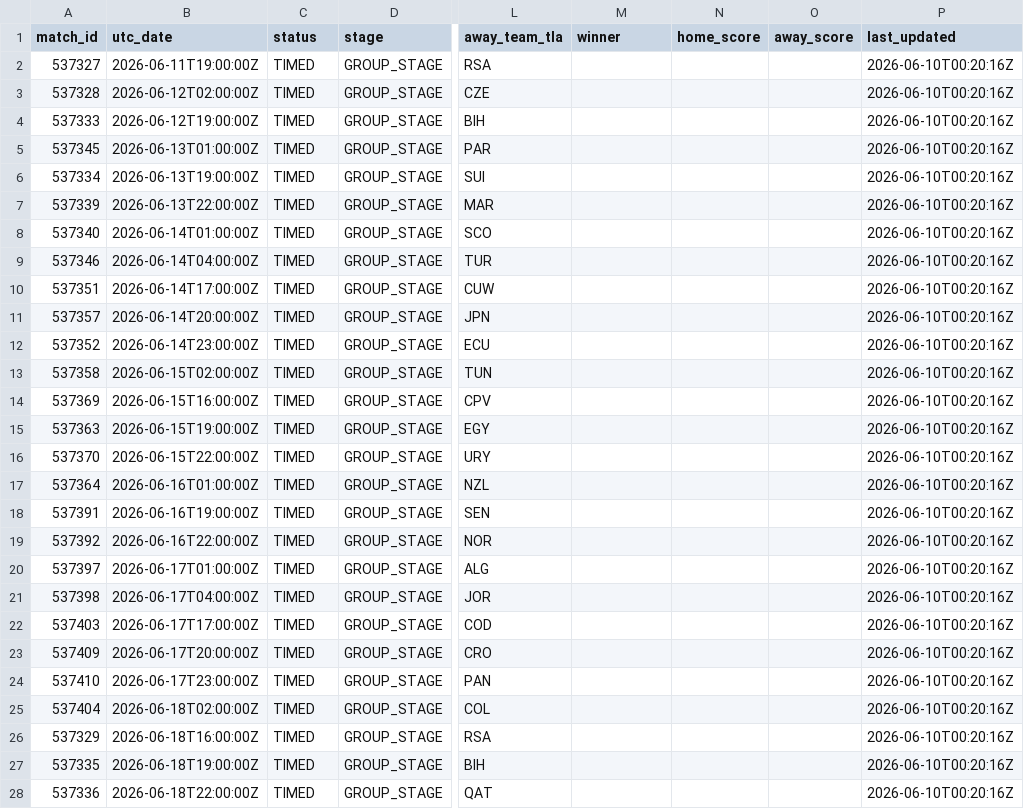
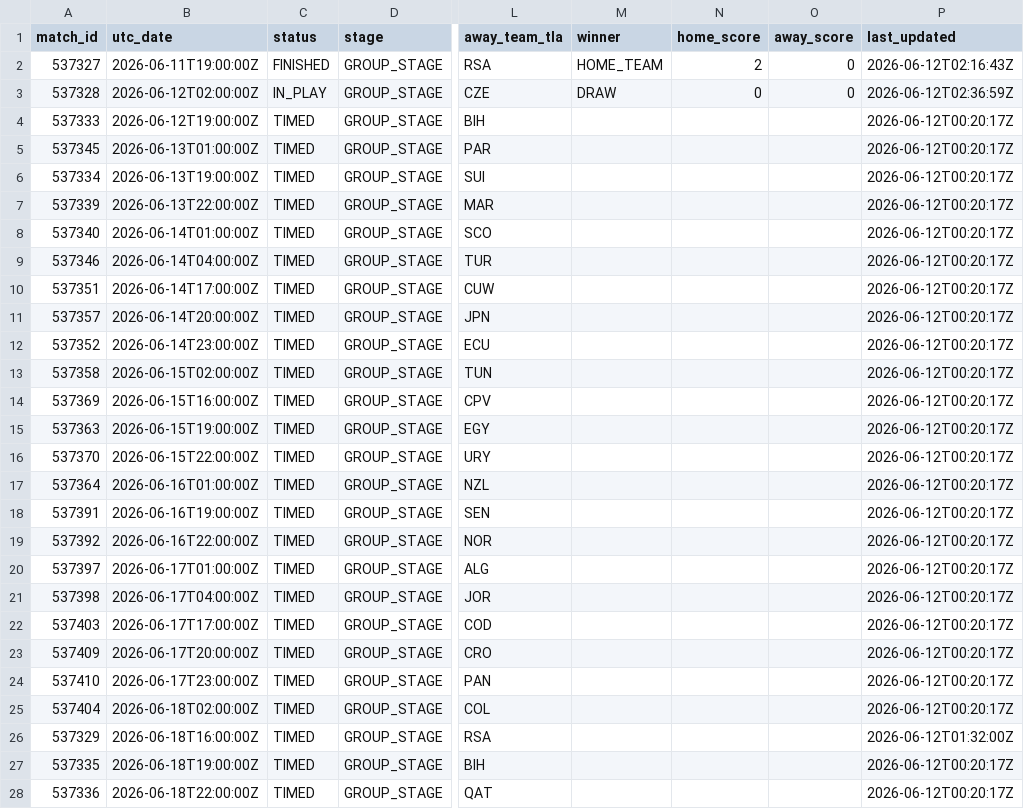
Before and after one commit to jaq23369/Predictor_WC2026, a CSV file: data/processed/football_data_wc_2026_matches.csv, drawn as a sheet; only a part is shown, gaps mark what is left out; the diff covers the shown part only; the diff names each change by its address in the sheet, - before the commit and + after, or states it on an @@ line.

```diff
--- a/data/processed/football_data_wc_2026_matches.csv
+++ b/data/processed/football_data_wc_2026_matches.csv
-C2 (status): TIMED
+C2 (status): FINISHED
-M2 (winner): (empty)
+M2 (winner): HOME_TEAM
-N2 (home_score): (empty)
+N2 (home_score): 2
-O2:O3 (away_score): (empty)
+O2:O3 (away_score): 0
-P2 (last_updated): 2026-06-10T00:20:16Z
+P2 (last_updated): 2026-06-12T02:16:43Z
-C3 (status): TIMED
+C3 (status): IN_PLAY
-M3 (winner): (empty)
+M3 (winner): DRAW
-N3 (home_score): (empty)
+N3 (home_score): 0
-P3 (last_updated): 2026-06-10T00:20:16Z
+P3 (last_updated): 2026-06-12T02:36:59Z
-P4:P25 (last_updated): 2026-06-10T00:20:16Z
+P4:P25 (last_updated): 2026-06-12T00:20:17Z
-P26 (last_updated): 2026-06-10T00:20:16Z
+P26 (last_updated): 2026-06-12T01:32:00Z
-P27:P28 (last_updated): 2026-06-10T00:20:16Z
+P27:P28 (last_updated): 2026-06-12T00:20:17Z
```
Also changed, not shown: 77 edited cells elsewhere in this file, data/processed/football_data_wc_2026_standings.csv, 1 other file.
